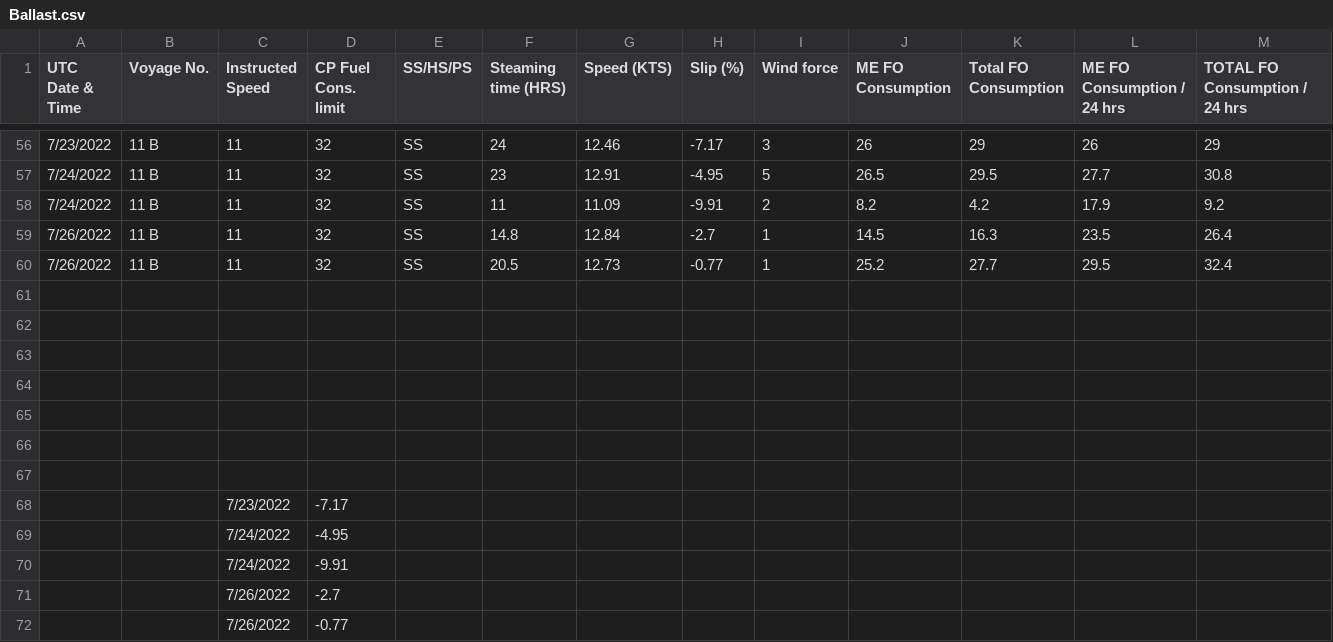
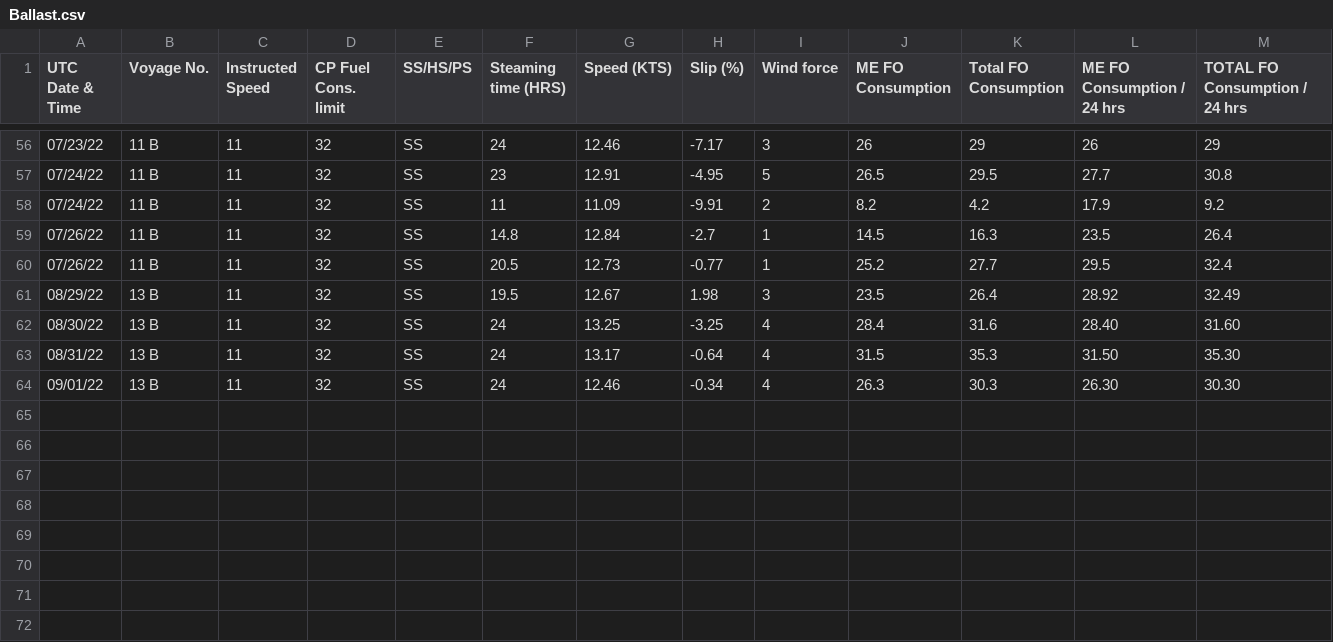
Before and after one commit to Yogi252000/GCL-TAPI, a CSV file: Ballast.csv, drawn as a sheet; only a part is shown, gaps mark what is left out; the diff covers the shown part only.

```diff
--- a/Ballast.csv
+++ b/Ballast.csv
@@ -56,17 +56,9 @@ UTC Date & Time,Voyage No.,Instructed Speed,CP Fuel Cons. limit,SS/HS/PS,Steamin
-7/23/2022,11 B,11,32,SS,24,12.46,-7.17,3,26,29,26,29
-7/24/2022,11 B,11,32,SS,23,12.91,-4.95,5,26.5,29.5,27.7,30.8
-7/24/2022,11 B,11,32,SS,11,11.09,-9.91,2,8.2,4.2,17.9,9.2
-7/26/2022,11 B,11,32,SS,14.8,12.84,-2.7,1,14.5,16.3,23.5,26.4
-7/26/2022,11 B,11,32,SS,20.5,12.73,-0.77,1,25.2,27.7,29.5,32.4
-,,,,,,,,,,,,
-,,,,,,,,,,,,
-,,,,,,,,,,,,
-,,,,,,,,,,,,
-,,,,,,,,,,,,
-,,,,,,,,,,,,
-,,,,,,,,,,,,
-,,7/23/2022,-7.17,,,,,,,,,
-,,7/24/2022,-4.95,,,,,,,,,
-,,7/24/2022,-9.91,,,,,,,,,
-,,7/26/2022,-2.7,,,,,,,,,
-,,7/26/2022,-0.77,,,,,,,,,
+07/23/22,11 B,11,32,SS,24,12.46,-7.17,3,26,29,26,29
+07/24/22,11 B,11,32,SS,23,12.91,-4.95,5,26.5,29.5,27.7,30.8
+07/24/22,11 B,11,32,SS,11,11.09,-9.91,2,8.2,4.2,17.9,9.2
+07/26/22,11 B,11,32,SS,14.8,12.84,-2.7,1,14.5,16.3,23.5,26.4
+07/26/22,11 B,11,32,SS,20.5,12.73,-0.77,1,25.2,27.7,29.5,32.4
+08/29/22,13 B,11,32,SS,19.5,12.67,1.98,3,23.5,26.4,28.92,32.49
+08/30/22,13 B,11,32,SS,24,13.25,-3.25,4,28.4,31.6,28.40,31.60
+08/31/22,13 B,11,32,SS,24,13.17,-0.64,4,31.5,35.3,31.50,35.30
+09/01/22,13 B,11,32,SS,24,12.46,-0.34,4,26.3,30.3,26.30,30.30
```
Also changed, not shown: 54 edited cells elsewhere in this file.
